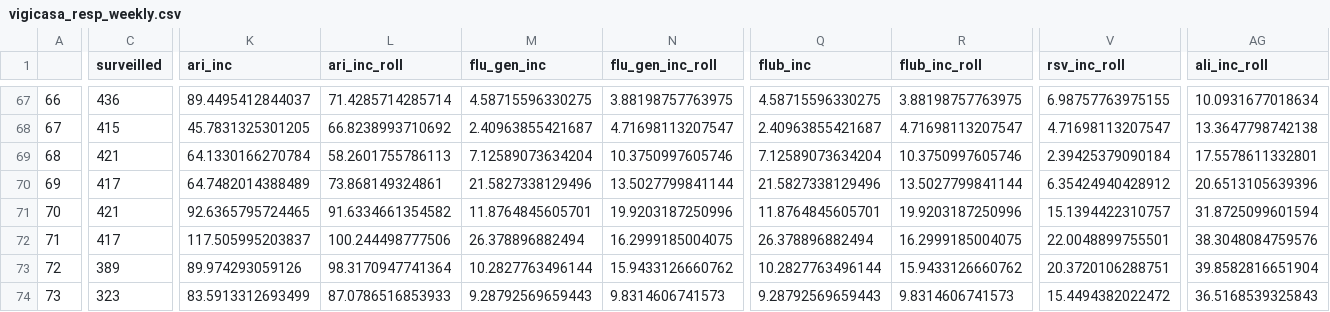
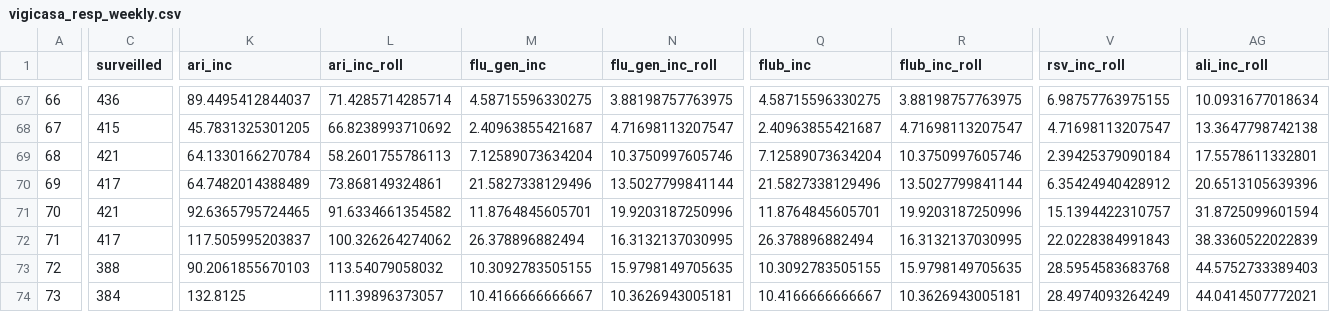
Before and after one commit to funsaludinvestigacion/enfermedades_infecciosas, a CSV file: docs/vigicasa_resp_weekly.csv, drawn as a sheet; only a part is shown, gaps mark what is left out; the diff covers the shown part only; the diff names each change by its address in the sheet, - before the commit and + after, or states it on an @@ line.

```diff
--- a/docs/vigicasa_resp_weekly.csv
+++ b/docs/vigicasa_resp_weekly.csv
-L72 (ari_inc_roll): 100.244498777506
+L72 (ari_inc_roll): 100.326264274062
-N72 (flu_gen_inc_roll): 16.2999185004075
+N72 (flu_gen_inc_roll): 16.3132137030995
-R72 (flub_inc_roll): 16.2999185004075
+R72 (flub_inc_roll): 16.3132137030995
-V72 (rsv_inc_roll): 22.0048899755501
+V72 (rsv_inc_roll): 22.0228384991843
-AG72 (ali_inc_roll): 38.3048084759576
+AG72 (ali_inc_roll): 38.3360522022839
-C73 (surveilled): 389
+C73 (surveilled): 388
-K73 (ari_inc): 89.974293059126
+K73 (ari_inc): 90.2061855670103
-L73 (ari_inc_roll): 98.3170947741364
+L73 (ari_inc_roll): 113.54079058032
-M73 (flu_gen_inc): 10.2827763496144
+M73 (flu_gen_inc): 10.3092783505155
-N73 (flu_gen_inc_roll): 15.9433126660762
+N73 (flu_gen_inc_roll): 15.9798149705635
-Q73 (flub_inc): 10.2827763496144
+Q73 (flub_inc): 10.3092783505155
-R73 (flub_inc_roll): 15.9433126660762
+R73 (flub_inc_roll): 15.9798149705635
-V73 (rsv_inc_roll): 20.3720106288751
+V73 (rsv_inc_roll): 28.5954583683768
-AG73 (ali_inc_roll): 39.8582816651904
+AG73 (ali_inc_roll): 44.5752733389403
-C74 (surveilled): 323
+C74 (surveilled): 384
-K74 (ari_inc): 83.5913312693499
+K74 (ari_inc): 132.8125
-L74 (ari_inc_roll): 87.0786516853933
+L74 (ari_inc_roll): 111.39896373057
-M74 (flu_gen_inc): 9.28792569659443
+M74 (flu_gen_inc): 10.4166666666667
-N74 (flu_gen_inc_roll): 9.8314606741573
+N74 (flu_gen_inc_roll): 10.3626943005181
-Q74 (flub_inc): 9.28792569659443
+Q74 (flub_inc): 10.4166666666667
-R74 (flub_inc_roll): 9.8314606741573
+R74 (flub_inc_roll): 10.3626943005181
-V74 (rsv_inc_roll): 15.4494382022472
+V74 (rsv_inc_roll): 28.4974093264249
-AG74 (ali_inc_roll): 36.5168539325843
+AG74 (ali_inc_roll): 44.0414507772021
```
Also changed, not shown: 9 edited cells elsewhere in this file, docs/resp_incidence_age.csv, docs/resp_incidence_muni.csv, 3 other files.
